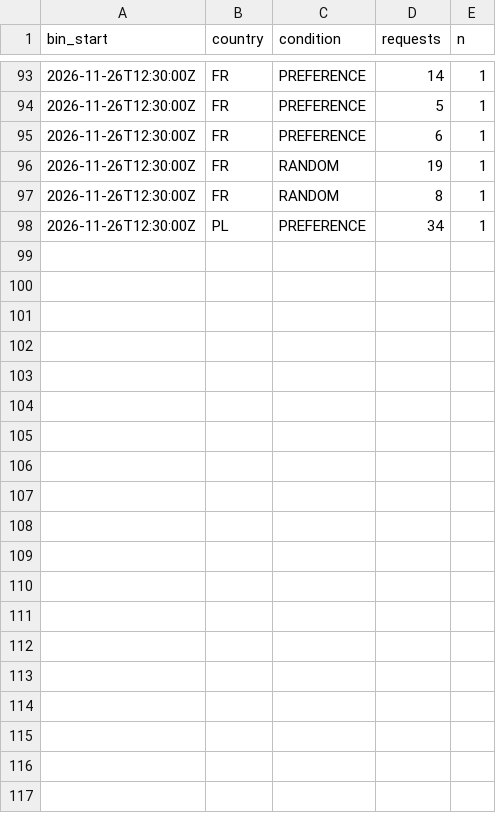
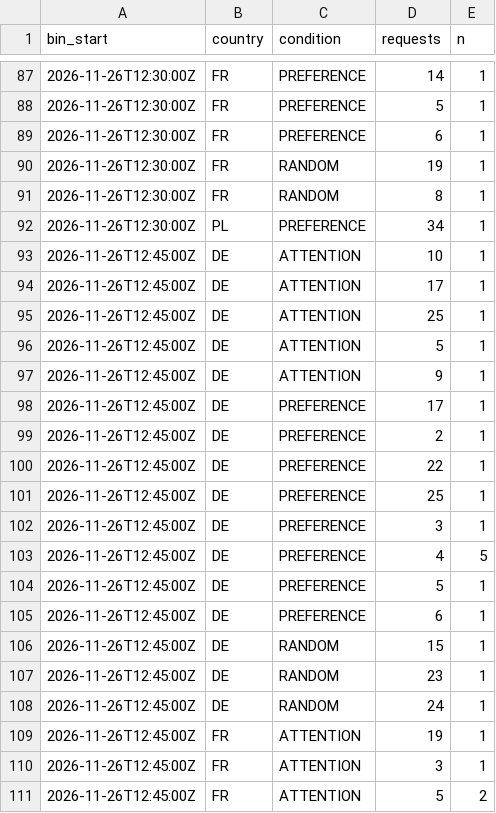
Before and after one commit to btrantruong/preferfeed-status, a CSV file: data/requests_hist.csv, drawn as a sheet; only a part is shown, gaps mark what is left out; the diff covers the shown part only.

```diff
--- a/data/requests_hist.csv
+++ b/data/requests_hist.csv
@@ -98 +92,20 @@ bin_start,country,condition,requests,n
 2026-11-26T12:30:00Z,PL,PREFERENCE,34,1
+2026-11-26T12:45:00Z,DE,ATTENTION,10,1
+2026-11-26T12:45:00Z,DE,ATTENTION,17,1
+2026-11-26T12:45:00Z,DE,ATTENTION,25,1
+2026-11-26T12:45:00Z,DE,ATTENTION,5,1
+2026-11-26T12:45:00Z,DE,ATTENTION,9,1
+2026-11-26T12:45:00Z,DE,PREFERENCE,17,1
+2026-11-26T12:45:00Z,DE,PREFERENCE,2,1
+2026-11-26T12:45:00Z,DE,PREFERENCE,22,1
+2026-11-26T12:45:00Z,DE,PREFERENCE,25,1
+2026-11-26T12:45:00Z,DE,PREFERENCE,3,1
+2026-11-26T12:45:00Z,DE,PREFERENCE,4,5
+2026-11-26T12:45:00Z,DE,PREFERENCE,5,1
+2026-11-26T12:45:00Z,DE,PREFERENCE,6,1
+2026-11-26T12:45:00Z,DE,RANDOM,15,1
+2026-11-26T12:45:00Z,DE,RANDOM,23,1
+2026-11-26T12:45:00Z,DE,RANDOM,24,1
+2026-11-26T12:45:00Z,FR,ATTENTION,19,1
+2026-11-26T12:45:00Z,FR,ATTENTION,3,1
+2026-11-26T12:45:00Z,FR,ATTENTION,5,2
```
Also changed, not shown: 14 added rows and 7 removed rows elsewhere in this file, data/active.csv, data/algo_calls.csv, 14 other files.
